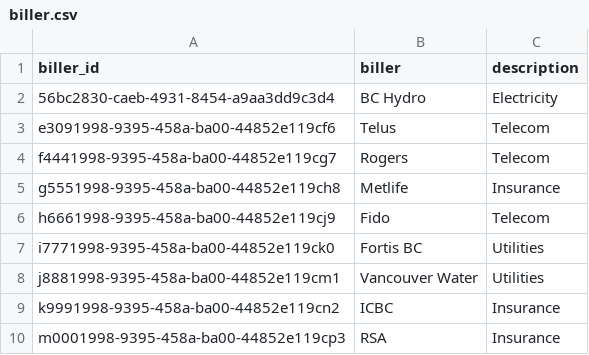
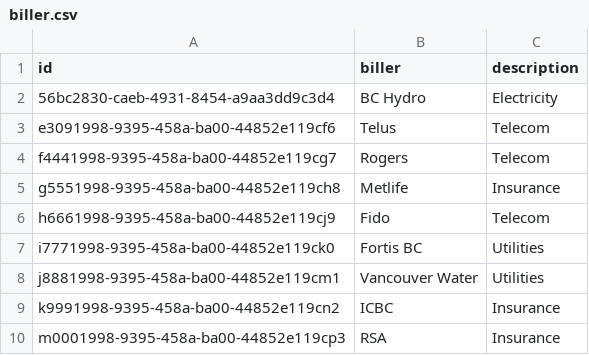
Before and after one commit to kunaldesai97/bill-payments, a CSV file: code/Gatling/Load/biller.csv, drawn as a sheet.

Commit message:
Issues with create bill fixed and used feeders to choose random values for API calls

```diff
--- a/code/Gatling/Load/biller.csv
+++ b/code/Gatling/Load/biller.csv
@@ -1,2 +1,2 @@
-"biller_id","biller","description"
+"id","biller","description"
 "56bc2830-caeb-4931-8454-a9aa3dd9c3d4","BC Hydro","Electricity"
```
Also changed, not shown: code/Gatling/Load/user.csv, 1 other file.
